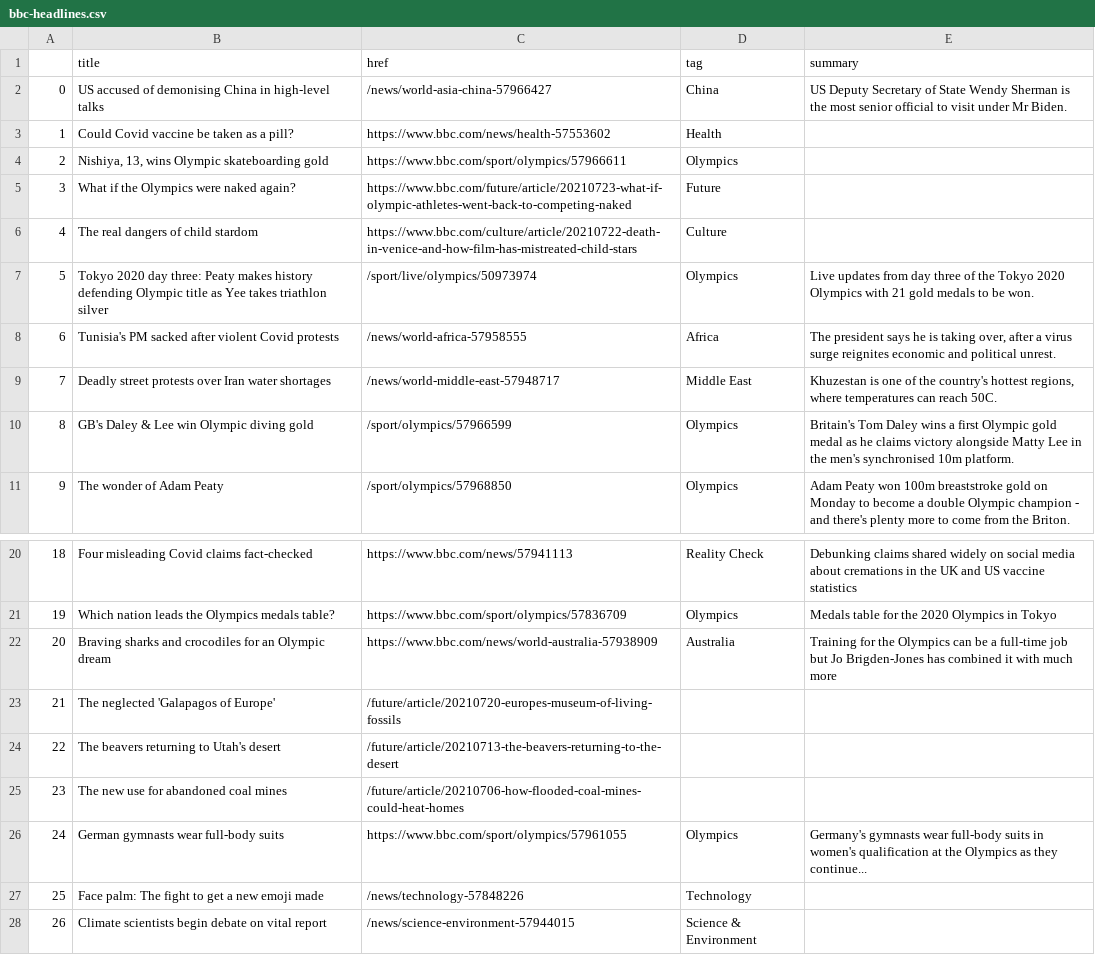
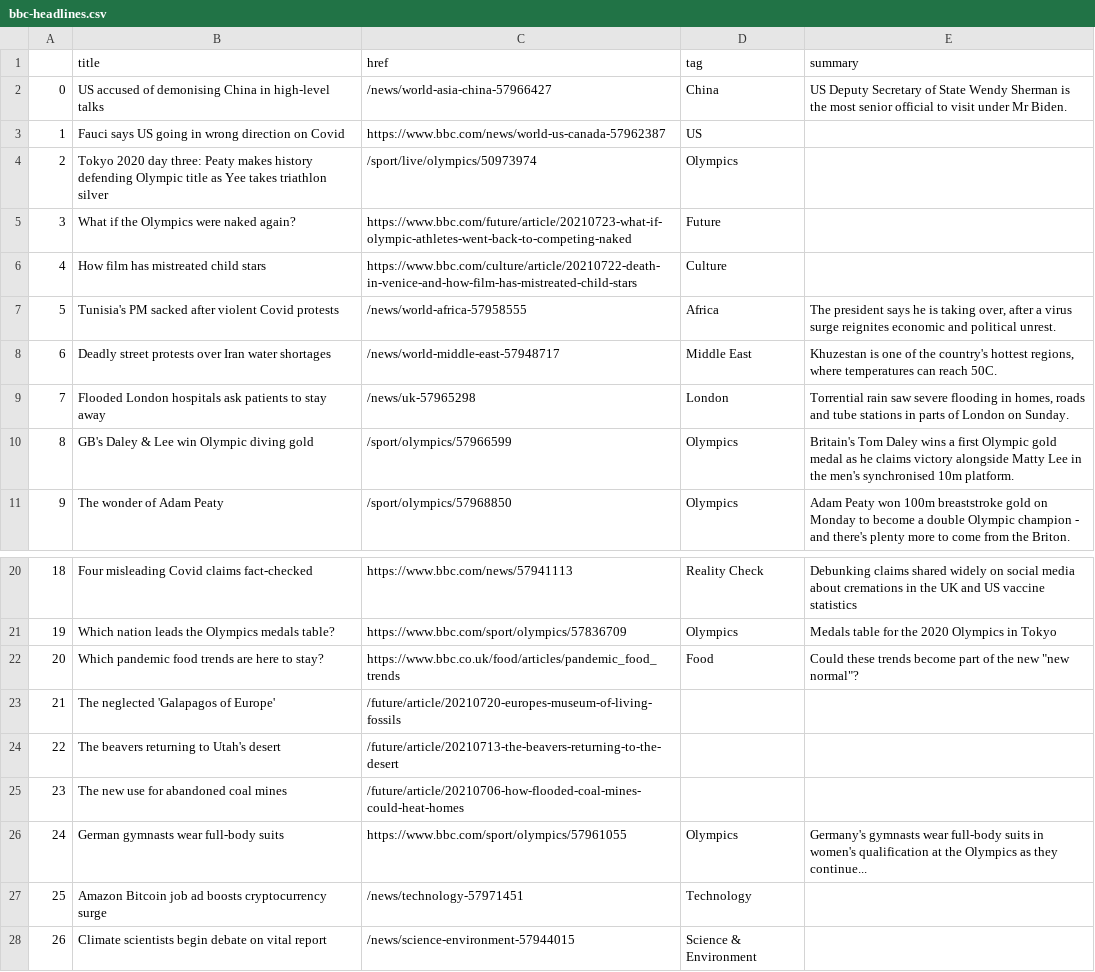
Before and after one commit to jsoma/automatic-scraper, a CSV file: bbc-headlines.csv, drawn as a sheet; only a part is shown, gaps mark what is left out.

```diff
--- a/bbc-headlines.csv
+++ b/bbc-headlines.csv
@@ -2,9 +2,9 @@
 0,US accused of demonising China in high-level talks,/news/world-asia-china-57966427,China,US Deputy Secretary of State Wendy Sherman is the most senior official to visit under Mr Biden.
-1,Could Covid vaccine be taken as a pill?,https://www.bbc.com/news/health-57553602,Health,
-2,"Nishiya, 13, wins Olympic skateboarding gold",https://www.bbc.com/sport/olympics/57966611,Olympics,
+1,Fauci says US going in wrong direction on Covid,https://www.bbc.com/news/world-us-canada-57962387,US,
+2,Tokyo 2020 day three: Peaty makes history defending Olympic title as Yee takes triathlon silver,/sport/live/olympics/50973974,Olympics,
 3,What if the Olympics were naked again?,https://www.bbc.com/future/article/20210723-what-if-olympic-athletes-went-back-to-competing-naked,Future,
-4,The real dangers of child stardom,https://www.bbc.com/culture/article/20210722-death-in-venice-and-how-film-has-mistreated-child-stars,Culture,
-5,Tokyo 2020 day three: Peaty makes history defending Olympic title as Yee takes triathlon silver,/sport/live/olympics/50973974,Olympics,Live updates from day three of the Tokyo 2020 Olympics with 21 gold medals to be won.
-6,Tunisia's PM sacked after violent Covid protests,/news/world-africa-57958555,Africa,"The president says he is taking over, after a virus surge reignites economic and political unrest."
-7,Deadly street protests over Iran water shortages,/news/world-middle-east-57948717,Middle East,"Khuzestan is one of the country's hottest regions, where temperatures can reach 50C."
+4,How film has mistreated child stars,https://www.bbc.com/culture/article/20210722-death-in-venice-and-how-film-has-mistreated-child-stars,Culture,
+5,Tunisia's PM sacked after violent Covid protests,/news/world-africa-57958555,Africa,"The president says he is taking over, after a virus surge reignites economic and political unrest."
+6,Deadly street protests over Iran water shortages,/news/world-middle-east-57948717,Middle East,"Khuzestan is one of the country's hottest regions, where temperatures can reach 50C."
+7,Flooded London hospitals ask patients to stay away,/news/uk-57965298,London,"Torrential rain saw severe flooding in homes, roads and tube stations in parts of London on Sunday."
 8,GB's Daley & Lee win Olympic diving gold,/sport/olympics/57966599,Olympics,Britain's Tom Daley wins a first Olympic gold medal as he claims victory alongside Matty Lee in the men's synchronised 10m platform.
@@ -21,3 +21,3 @@
 19,Which nation leads the Olympics medals table?,https://www.bbc.com/sport/olympics/57836709,Olympics,Medals table for the 2020 Olympics in Tokyo
-20,Braving sharks and crocodiles for an Olympic dream,https://www.bbc.com/news/world-australia-57938909,Australia,Training for the Olympics can be a full-time job but Jo Brigden-Jones has combined it with much more
+20,Which pandemic food trends are here to stay?,https://www.bbc.co.uk/food/articles/pandemic_food_trends,Food,"Could these trends become part of the new ""new normal""?"
 21,The neglected 'Galapagos of Europe',/future/article/20210720-europes-museum-of-living-fossils,,
@@ -26,3 +26,3 @@
 24,German gymnasts wear full-body suits,https://www.bbc.com/sport/olympics/57961055,Olympics,Germany's gymnasts wear full-body suits in women's qualification at the Olympics as they continue...
-25,Face palm: The fight to get a new emoji made,/news/technology-57848226,Technology,
+25,Amazon Bitcoin job ad boosts cryptocurrency surge,/news/technology-57971451,Technology,
 26,Climate scientists begin debate on vital report,/news/science-environment-57944015,Science & Environment,
```
